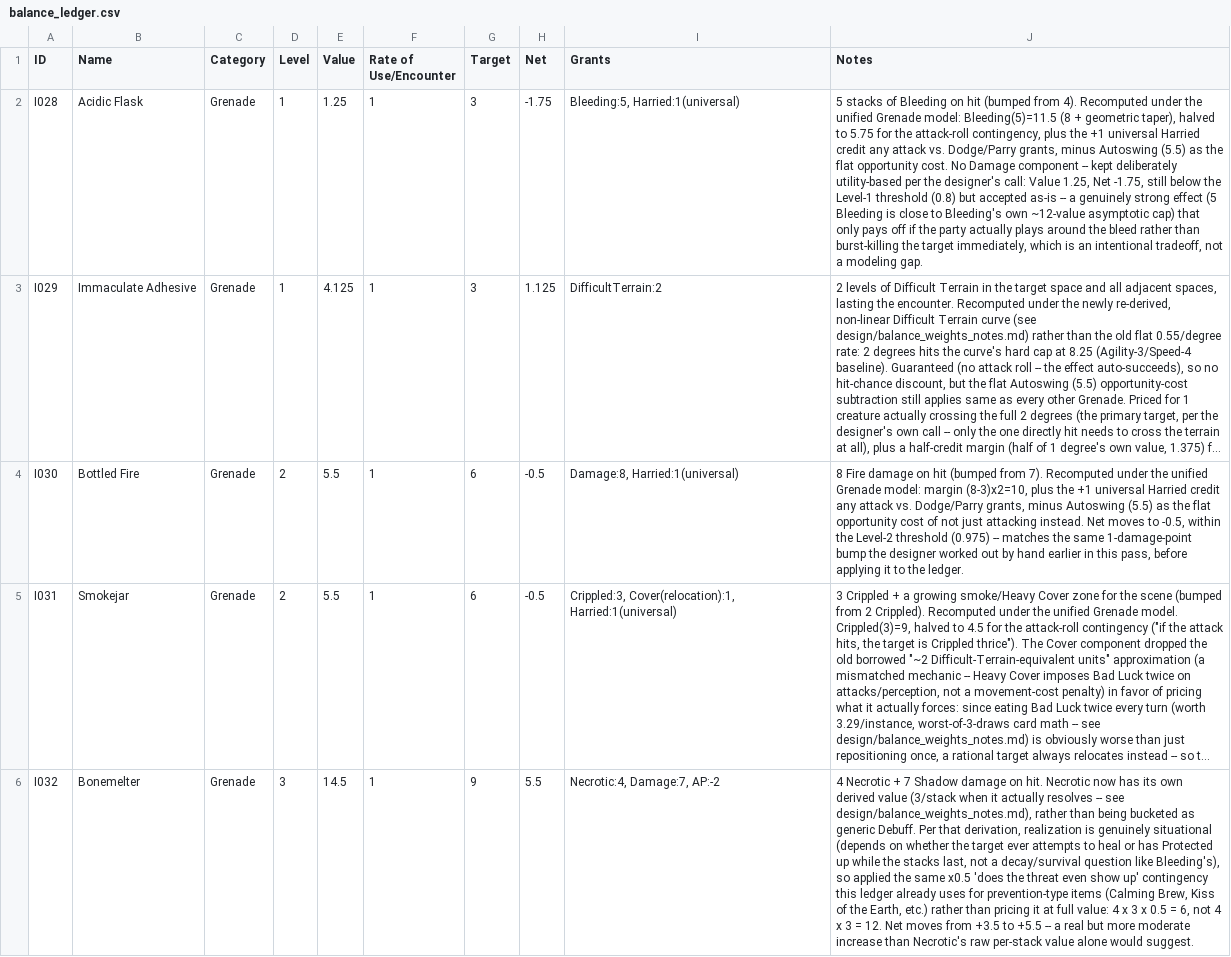
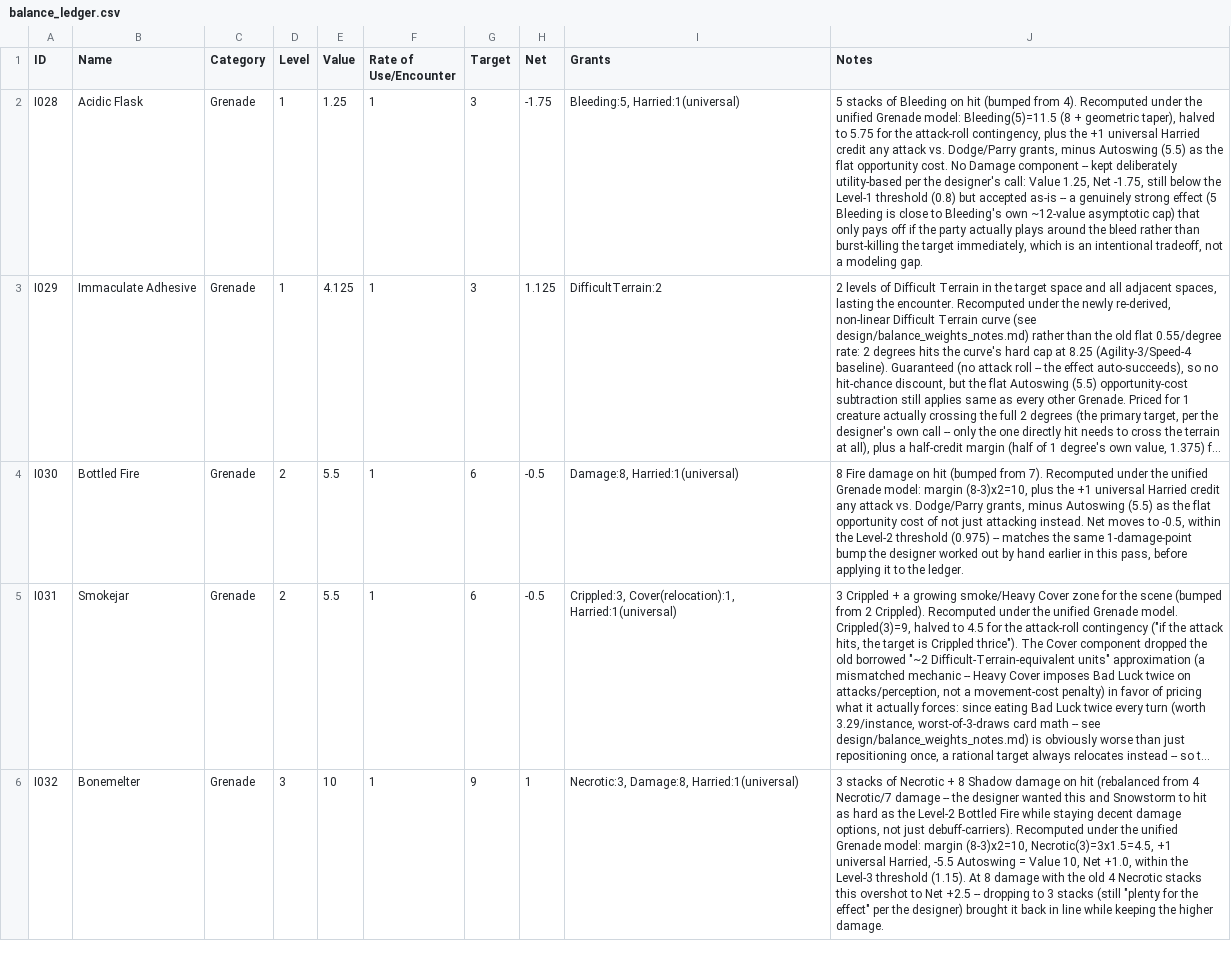
Before and after one commit to sessorach/flagonquest, a CSV file: design/balance_ledger.csv, drawn as a sheet; only a part is shown; long unchanged cells end in …; the diff covers the shown part only; the diff names each change by its address in the sheet, - before the commit and + after, or states it on an @@ line.

```diff
--- a/design/balance_ledger.csv
+++ b/design/balance_ledger.csv
-E6 (Value): 14.5
+E6 (Value): 10
-H6 (Net): 5.5
+H6 (Net): 1
-I6 (Grants): Necrotic:4, Damage:7, AP:-2
+I6 (Grants): Necrotic:3, Damage:8, Harried:1(universal)
-J6 (Notes): 4 Necrotic + 7 Shadow damage on hit. Necrotic now has its own derived value (3/stack when it actually resolves -- see design/balance_weights_notes.md), rather than being bucketed as generic Debuff. Per that derivation, realization is genuinely situational (depends on whether the target ever attempts to heal or has Protected up while the stacks last, not a decay/survival question like Bleeding's), so applied the same x0.5 'does the threat even show up' contingency this ledger already uses for prevention-type items (Calming Brew, Kiss of the Earth, etc.) rather than pricing it at full value: 4 x 3 x 0.5 = 6, not 4 x 3 = 12. Net moves from +3.5 to +5.5 -- a real but more moderate increase than Necrotic's raw per-stack value alone would suggest.
+J6 (Notes): 3 stacks of Necrotic + 8 Shadow damage on hit (rebalanced from 4 Necrotic/7 damage -- the designer wanted this and Snowstorm to hit as hard as the Level-2 Bottled Fire while staying decent damage options, not just debuff-carriers). Recomputed under the unified Grenade model: margin (8-3)x2=10, Necrotic(3)=3x1.5=4.5, +1 universal Harried, -5.5 Autoswing = Value 10, Net +1.0, within the Level-3 threshold (1.15). At 8 damage with the old 4 Necrotic stacks this overshot to Net +2.5 -- dropping to 3 stacks (still "plenty for the effect" per the designer) brought it back in line while keeping the higher damage.
```
Also changed, not shown: 4 edited cells elsewhere in this file, scripts/items.csv, 1 other file.
